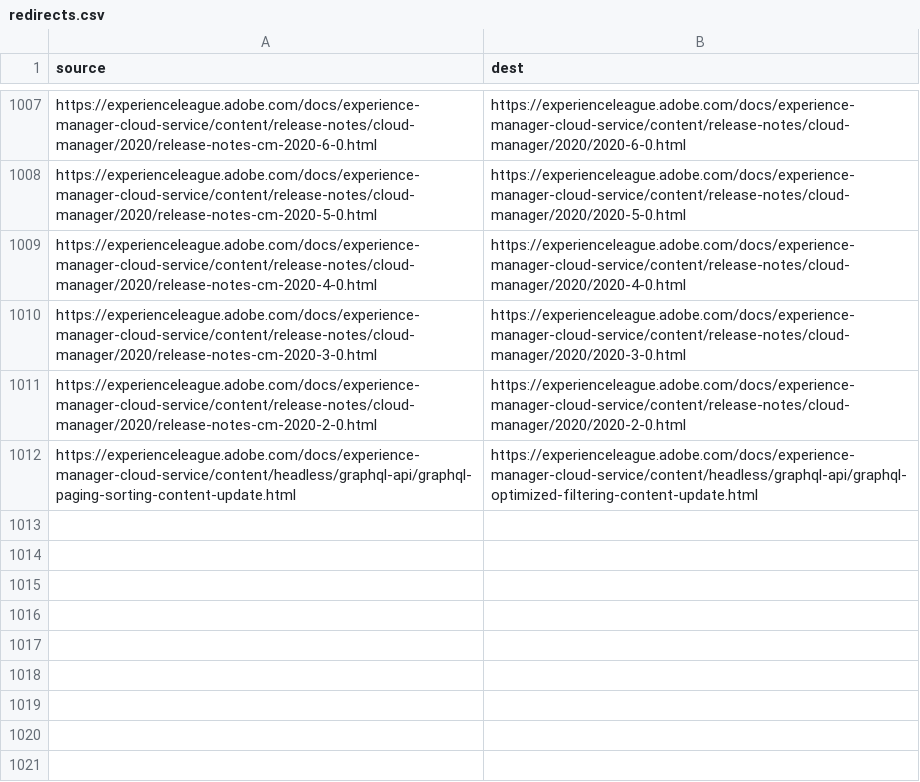
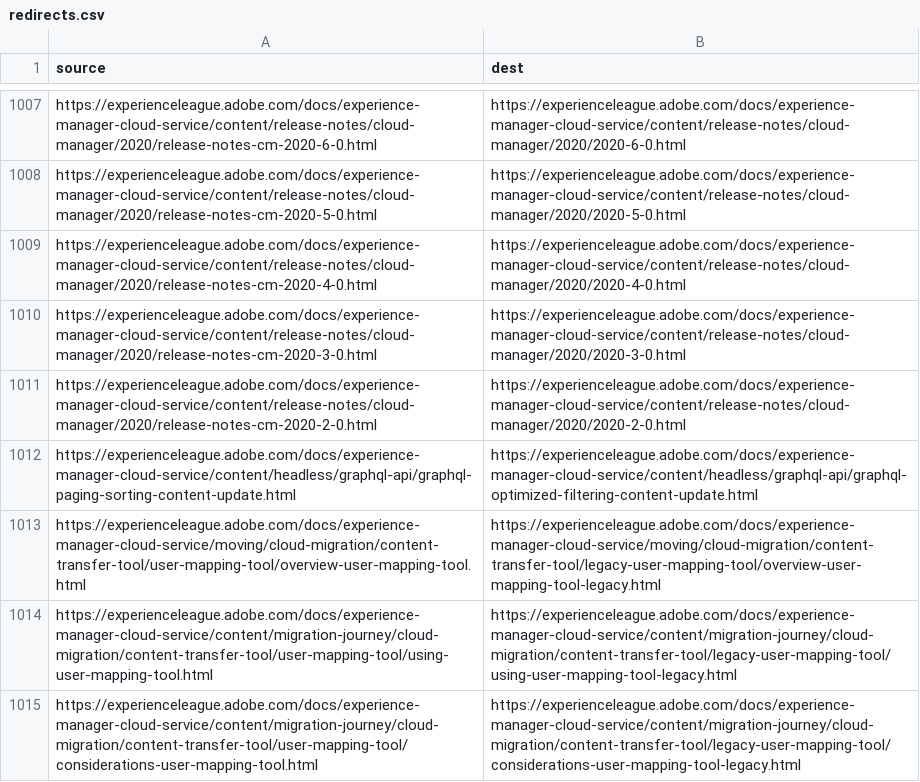
Before and after one commit to AdobeDocs/experience-manager-cloud-service.en, a CSV file: redirects.csv, drawn as a sheet; only a part is shown, gaps mark what is left out.

Commit message:
add redirects and fix TOC nomenclature of legacy pages
Former-commit-id: c628aea44ca692417755406cabf1f1f558670e1e

```diff
--- a/redirects.csv
+++ b/redirects.csv
@@ -1012 +1012,4 @@ https://experienceleague.adobe.com/docs/experience-manager-cloud-service/content
 https://experienceleague.adobe.com/docs/experience-manager-cloud-service/content/headless/graphql-api/graphql-paging-sorting-content-update.html,https://experienceleague.adobe.com/docs/experience-manager-cloud-service/content/headless/graphql-api/graphql-optimized-filtering-content-update.html
+https://experienceleague.adobe.com/docs/experience-manager-cloud-service/moving/cloud-migration/content-transfer-tool/user-mapping-tool/overview-user-mapping-tool.html,https://experienceleague.adobe.com/docs/experience-manager-cloud-service/moving/cloud-migration/content-transfer-tool/legacy-user-mapping-tool/overview-user-mapping-tool-legacy.html
+https://experienceleague.adobe.com/docs/experience-manager-cloud-service/content/migration-journey/cloud-migration/content-transfer-tool/user-mapping-tool/using-user-mapping-tool.html,https://experienceleague.adobe.com/docs/experience-manager-cloud-service/content/migration-journey/cloud-migration/content-transfer-tool/legacy-user-mapping-tool/using-user-mapping-tool-legacy.html
+https://experienceleague.adobe.com/docs/experience-manager-cloud-service/content/migration-journey/cloud-migration/content-transfer-tool/user-mapping-tool/considerations-user-mapping-tool.html,https://experienceleague.adobe.com/docs/experience-manager-cloud-service/content/migration-journey/cloud-migration/content-transfer-tool/legacy-user-mapping-tool/considerations-user-mapping-tool-legacy.html
```
Also changed, not shown: 1 other file.
